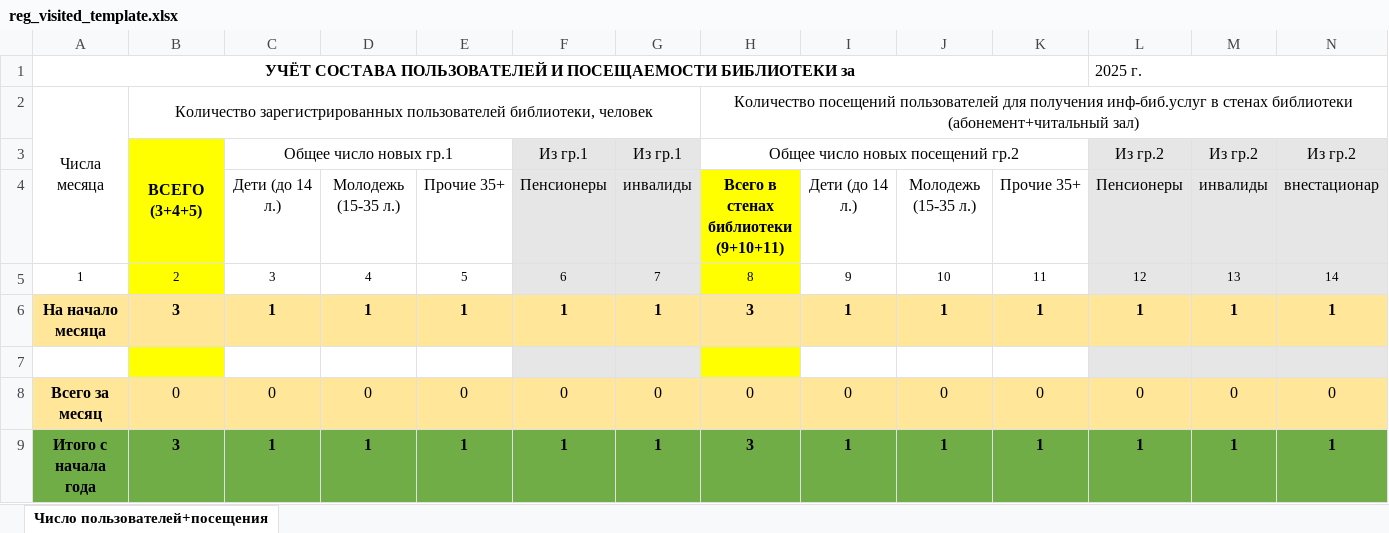
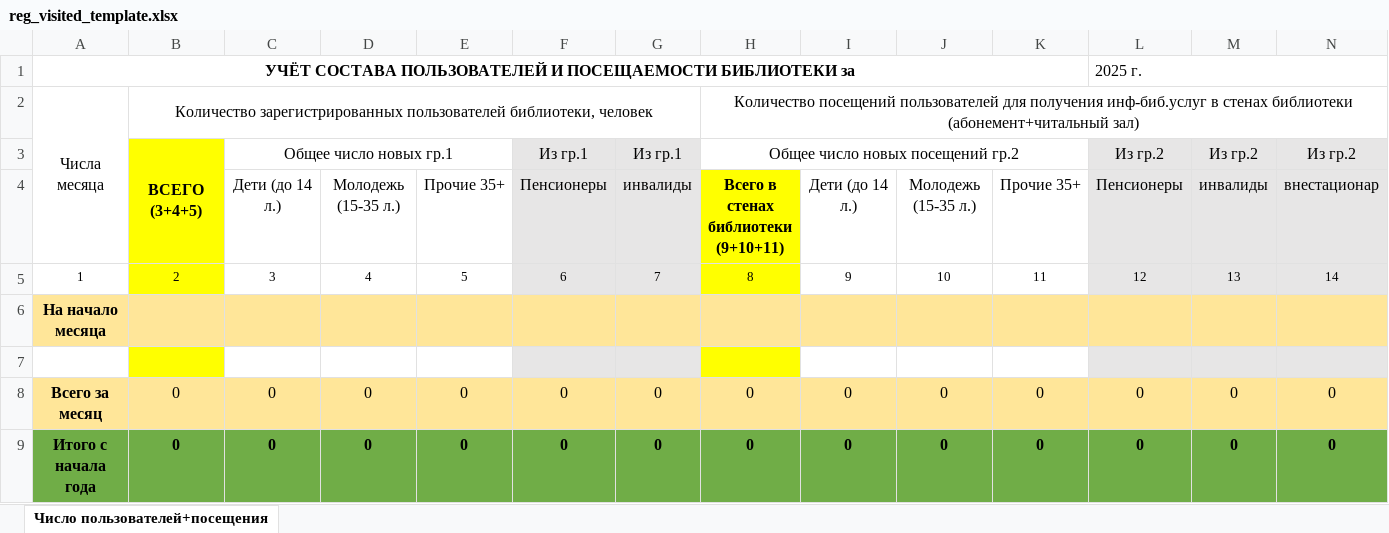
Before and after one commit to checkago/erp, an Excel workbook: apps/reports/excell/reg_visited_template.xlsx, sheet Число пользователей+посещения, drawn as a sheet; only a part is shown; values as stored, in another font and other column widths than the file's, no borders; removed rows and columns are numbered as before the commit, all else as after; rows hold the shown columns only; the diff names each change by its address in the sheet, - before the commit and + after, or states it on an @@ line.

Commit message:
excell reports

```diff
--- a/apps/reports/excell/reg_visited_template.xlsx (sheet Число пользователей+посещения)
+++ b/apps/reports/excell/reg_visited_template.xlsx (sheet Число пользователей+посещения)
-row 6: На начало месяца | 3 | 1 | 1 | 1 | 1 | 1 | 3 | 1 | 1 | 1 | 1 | 1 | 1
+row 6: На начало месяца
-row 9: Итого с начала года | 3 | 1 | 1 | 1 | 1 | 1 | 3 | 1 | 1 | 1 | 1 | 1 | 1
+row 9: Итого с начала года | 0 | 0 | 0 | 0 | 0 | 0 | 0 | 0 | 0 | 0 | 0 | 0 | 0
```
